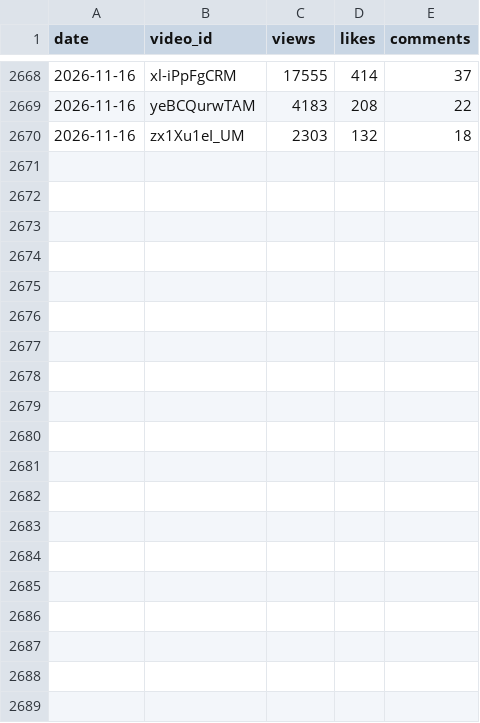
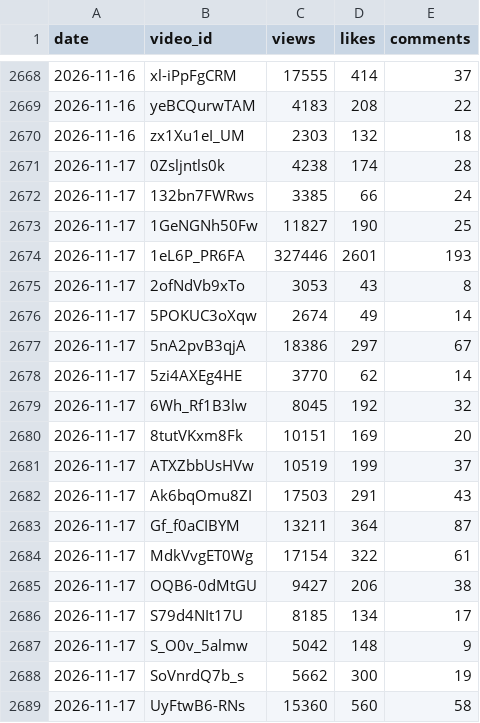
Before and after one commit to modius/dungeon-dive, a CSV file: stats_history/2026-11.csv, drawn as a sheet; only a part is shown, gaps mark what is left out; the diff covers the shown part only; the diff names each change by its address in the sheet, - before the commit and + after, or states it on an @@ line.

```diff
--- a/stats_history/2026-11.csv
+++ b/stats_history/2026-11.csv
+row 2671: 2026-11-17 | 0Zsljntls0k | 4238 | 174 | 28
+row 2672: 2026-11-17 | 132bn7FWRws | 3385 | 66 | 24
+row 2673: 2026-11-17 | 1GeNGNh50Fw | 11827 | 190 | 25
+row 2674: 2026-11-17 | 1eL6P_PR6FA | 327446 | 2601 | 193
+row 2675: 2026-11-17 | 2ofNdVb9xTo | 3053 | 43 | 8
+row 2676: 2026-11-17 | 5POKUC3oXqw | 2674 | 49 | 14
+row 2677: 2026-11-17 | 5nA2pvB3qjA | 18386 | 297 | 67
+row 2678: 2026-11-17 | 5zi4AXEg4HE | 3770 | 62 | 14
+row 2679: 2026-11-17 | 6Wh_Rf1B3lw | 8045 | 192 | 32
+row 2680: 2026-11-17 | 8tutVKxm8Fk | 10151 | 169 | 20
+row 2681: 2026-11-17 | ATXZbbUsHVw | 10519 | 199 | 37
+row 2682: 2026-11-17 | Ak6bqOmu8ZI | 17503 | 291 | 43
+row 2683: 2026-11-17 | Gf_f0aCIBYM | 13211 | 364 | 87
+row 2684: 2026-11-17 | MdkVvgET0Wg | 17154 | 322 | 61
+row 2685: 2026-11-17 | OQB6-0dMtGU | 9427 | 206 | 38
+row 2686: 2026-11-17 | S79d4NIt17U | 8185 | 134 | 17
+row 2687: 2026-11-17 | S_O0v_5almw | 5042 | 148 | 9
+row 2688: 2026-11-17 | SoVnrdQ7b_s | 5662 | 300 | 19
+row 2689: 2026-11-17 | UyFtwB6-RNs | 15360 | 560 | 58
```
Also changed, not shown: 14 added rows elsewhere in this file, 4 other files.
